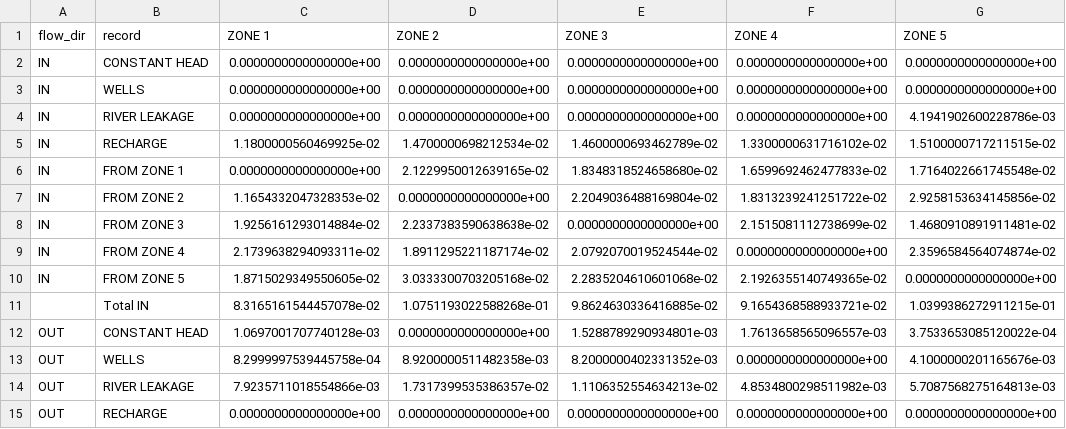
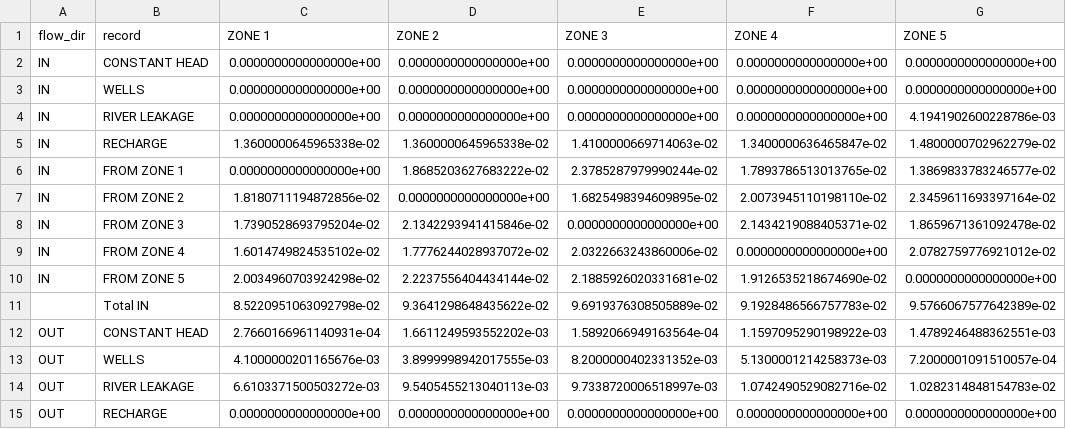
Before and after one commit to modflowpy/flopy, a CSV file: examples/data/zonbud_examples/zbud_pandas.csv, drawn as a sheet; only a part is shown; the diff covers the shown part only.

```diff
--- a/examples/data/zonbud_examples/zbud_pandas.csv
+++ b/examples/data/zonbud_examples/zbud_pandas.csv
@@ -4,12 +4,12 @@ IN,WELLS,0.0000000000000000e+00,0.0000000000000000e+00,0.0000000000000000e+00,0.
 IN,RIVER LEAKAGE,0.0000000000000000e+00,0.0000000000000000e+00,0.0000000000000000e+00,0.0000000000000000e+00,4.1941902600228786e-03
-IN,RECHARGE,1.1800000560469925e-02,1.4700000698212534e-02,1.4600000693462789e-02,1.3300000631716102e-02,1.5100000717211515e-02
-IN,FROM ZONE 1,0.0000000000000000e+00,2.1229950012639165e-02,1.8348318524658680e-02,1.6599692462477833e-02,1.7164022661745548e-02
-IN,FROM ZONE 2,1.1654332047328353e-02,0.0000000000000000e+00,2.2049036488169804e-02,1.8313239241251722e-02,2.9258153634145856e-02
-IN,FROM ZONE 3,1.9256161293014884e-02,2.2337383590638638e-02,0.0000000000000000e+00,2.1515081112738699e-02,1.4680910891911481e-02
-IN,FROM ZONE 4,2.1739638294093311e-02,1.8911295221187174e-02,2.0792070019524544e-02,0.0000000000000000e+00,2.3596584564074874e-02
-IN,FROM ZONE 5,1.8715029349550605e-02,3.0333300703205168e-02,2.2835204610601068e-02,2.1926355140749365e-02,0.0000000000000000e+00
- ,Total IN,8.3165161544457078e-02,1.0751193022588268e-01,9.8624630336416885e-02,9.1654368588933721e-02,1.0399386272911215e-01
-OUT,CONSTANT HEAD,1.0697001707740128e-03,0.0000000000000000e+00,1.5288789290934801e-03,1.7613658565096557e-03,3.7533653085120022e-04
-OUT,WELLS,8.2999997539445758e-04,8.9200000511482358e-03,8.2000000402331352e-03,0.0000000000000000e+00,4.1000000201165676e-03
-OUT,RIVER LEAKAGE,7.9235711018554866e-03,1.7317399535386357e-02,1.1106352554634213e-02,4.8534800298511982e-03,5.7087568275164813e-03
+IN,RECHARGE,1.3600000645965338e-02,1.3600000645965338e-02,1.4100000669714063e-02,1.3400000636465847e-02,1.4800000702962279e-02
+IN,FROM ZONE 1,0.0000000000000000e+00,1.8685203627683222e-02,2.3785287979990244e-02,1.7893786513013765e-02,1.3869833783246577e-02
+IN,FROM ZONE 2,1.8180711194872856e-02,0.0000000000000000e+00,1.6825498394609895e-02,2.0073945110198110e-02,2.3459611693397164e-02
+IN,FROM ZONE 3,1.7390528693795204e-02,2.1342293941415846e-02,0.0000000000000000e+00,2.1434219088405371e-02,1.8659671361092478e-02
+IN,FROM ZONE 4,1.6014749824535102e-02,1.7776244028937072e-02,2.0322663243860006e-02,0.0000000000000000e+00,2.0782759776921012e-02
+IN,FROM ZONE 5,2.0034960703924298e-02,2.2237556404434144e-02,2.1885926020331681e-02,1.9126535218674690e-02,0.0000000000000000e+00
+ ,Total IN,8.5220951063092798e-02,9.3641298648435622e-02,9.6919376308505889e-02,9.1928486566757783e-02,9.5766067577642389e-02
+OUT,CONSTANT HEAD,2.7660166961140931e-04,1.6611249593552202e-03,1.5892066949163564e-04,1.1597095290198922e-03,1.4789246488362551e-03
+OUT,WELLS,4.1000000201165676e-03,3.8999998942017555e-03,8.2000000402331352e-03,5.1300001214258373e-03,7.2000001091510057e-04
+OUT,RIVER LEAKAGE,6.6103371500503272e-03,9.5405455213040113e-03,9.7338720006518997e-03,1.0742490529082716e-02,1.0282314848154783e-02
 OUT,RECHARGE,0.0000000000000000e+00,0.0000000000000000e+00,0.0000000000000000e+00,0.0000000000000000e+00,0.0000000000000000e+00
```
Also changed, not shown: 3 added rows, 3 removed rows and 20 edited cells elsewhere in this file, 1 other file.
